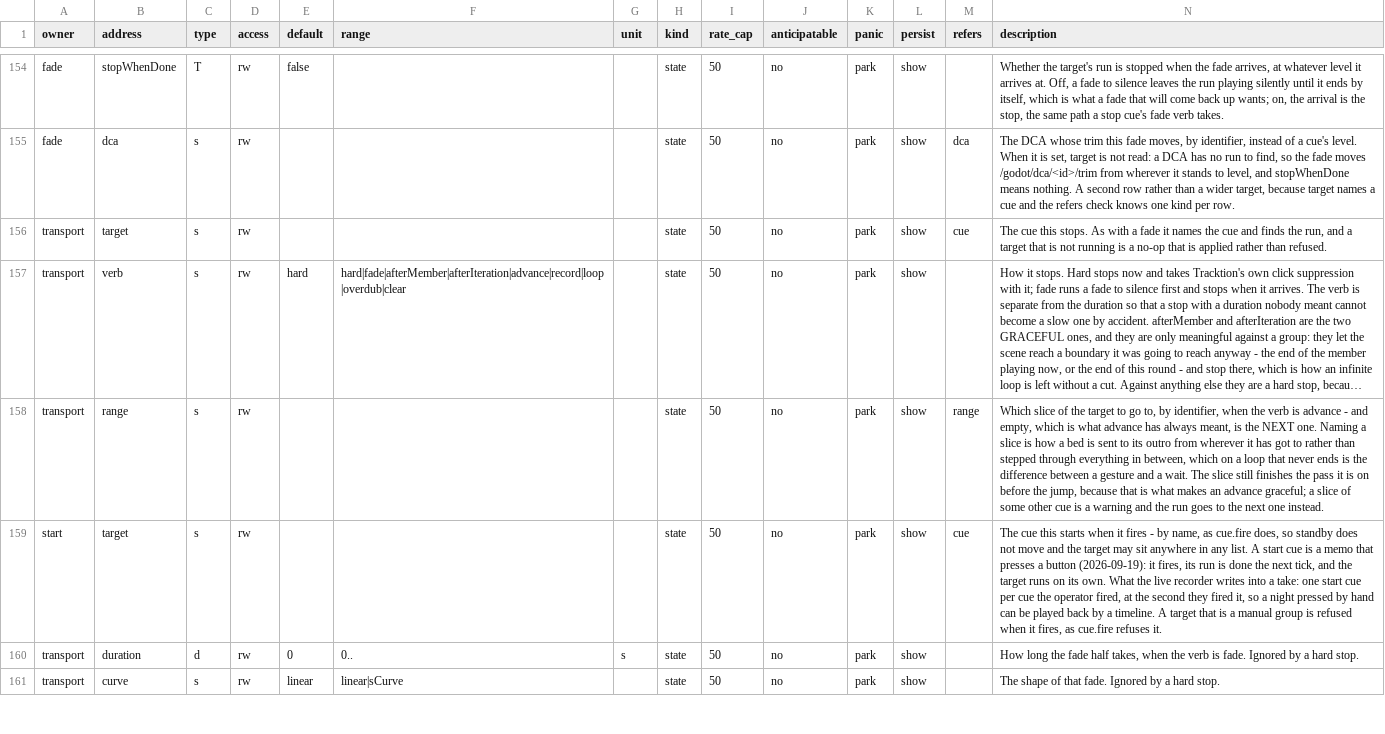
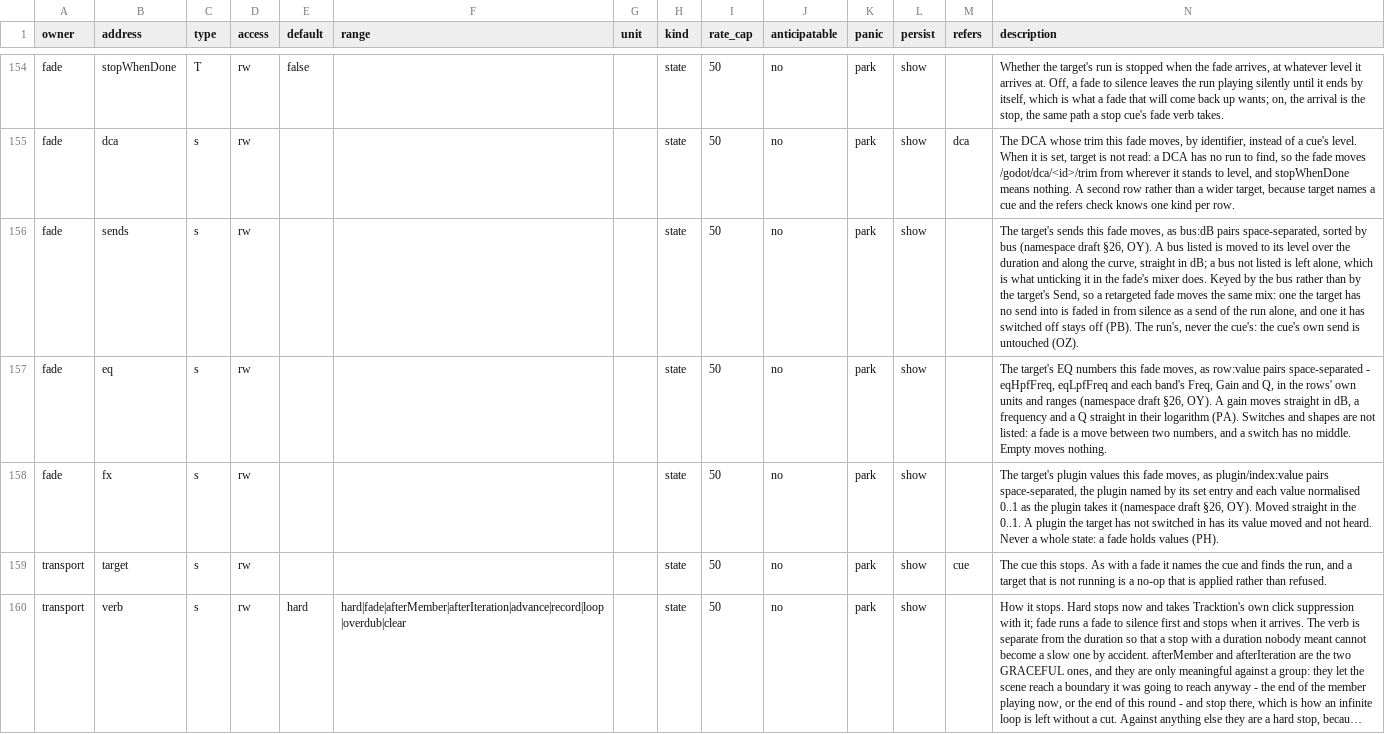
Before and after one commit to pob31/go.dot, a CSV file: docs/parameters/godot-parameters.csv, drawn as a sheet; only a part is shown, gaps mark what is left out; the shorter side is filled out with more unchanged rows; long unchanged cells end in …; the diff names each change by its address in the sheet, - before the commit and + after, or states it on an @@ line.

```diff
--- a/docs/parameters/godot-parameters.csv
+++ b/docs/parameters/godot-parameters.csv
+row 156: fade | sends | s | rw |  |  |  | state | 50 | no | park | show |  | The target's sends this fade moves, as bus:dB pairs space-separated, sorted by bus (namespace draft §26, OY). A bus listed is moved to its level over the duration and along the curve, straight in dB; a bus not listed is left alone, which is what unticking it in the fade's mixer does. Keyed by the bus rather than by the target's Send, so a retargeted fade moves the same mix: one the target has no send into is faded in from silence as a send of the run alone, and one it has switched off stays off (PB). The run's, never the cue's: the cue's own send is untouched (OZ).
+row 157: fade | eq | s | rw |  |  |  | state | 50 | no | park | show |  | The target's EQ numbers this fade moves, as row:value pairs space-separated - eqHpfFreq, eqLpfFreq and each band's Freq, Gain and Q, in the rows' own units and ranges (namespace draft §26, OY). A gain moves straight in dB, a frequency and a Q straight in their logarithm (PA). Switches and shapes are not listed: a fade is a move between two numbers, and a switch has no middle. Empty moves nothing.
+row 158: fade | fx | s | rw |  |  |  | state | 50 | no | park | show |  | The target's plugin values this fade moves, as plugin/index:value pairs space-separated, the plugin named by its set entry and each value normalised 0..1 as the plugin takes it (namespace draft §26, OY). Moved straight in the 0..1. A plugin the target has not switched in has its value moved and not heard. Never a whole state: a fade holds values (PH).
```
Also changed, not shown: 38 other files.
